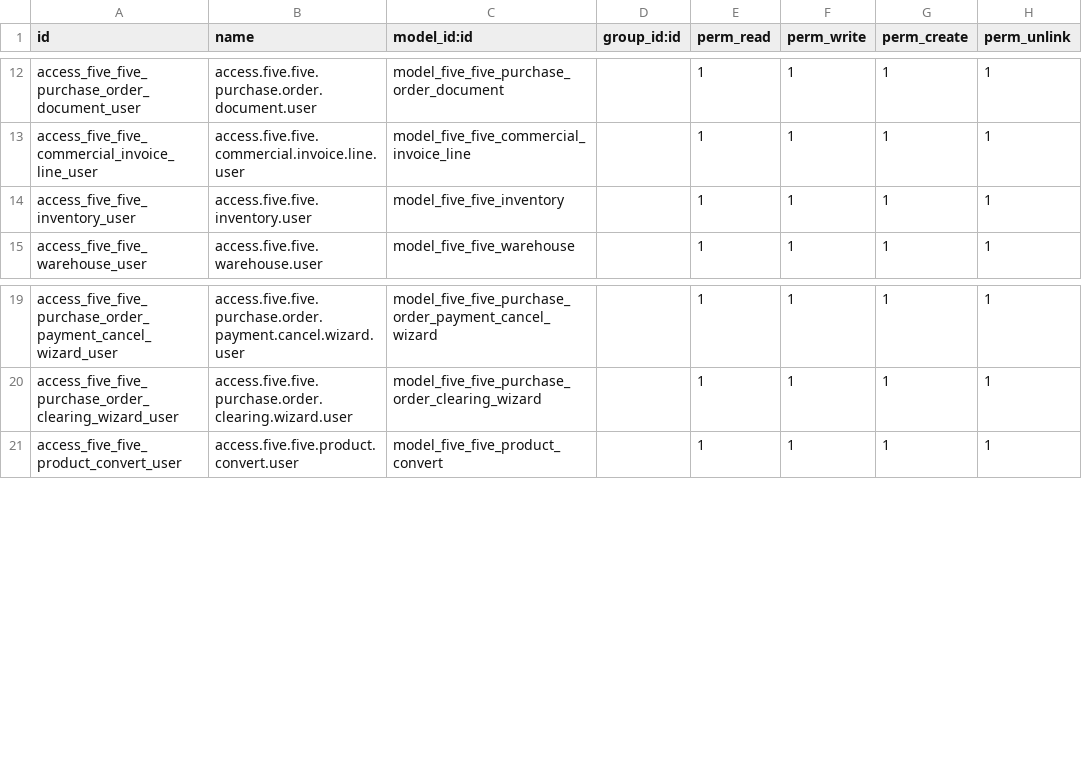
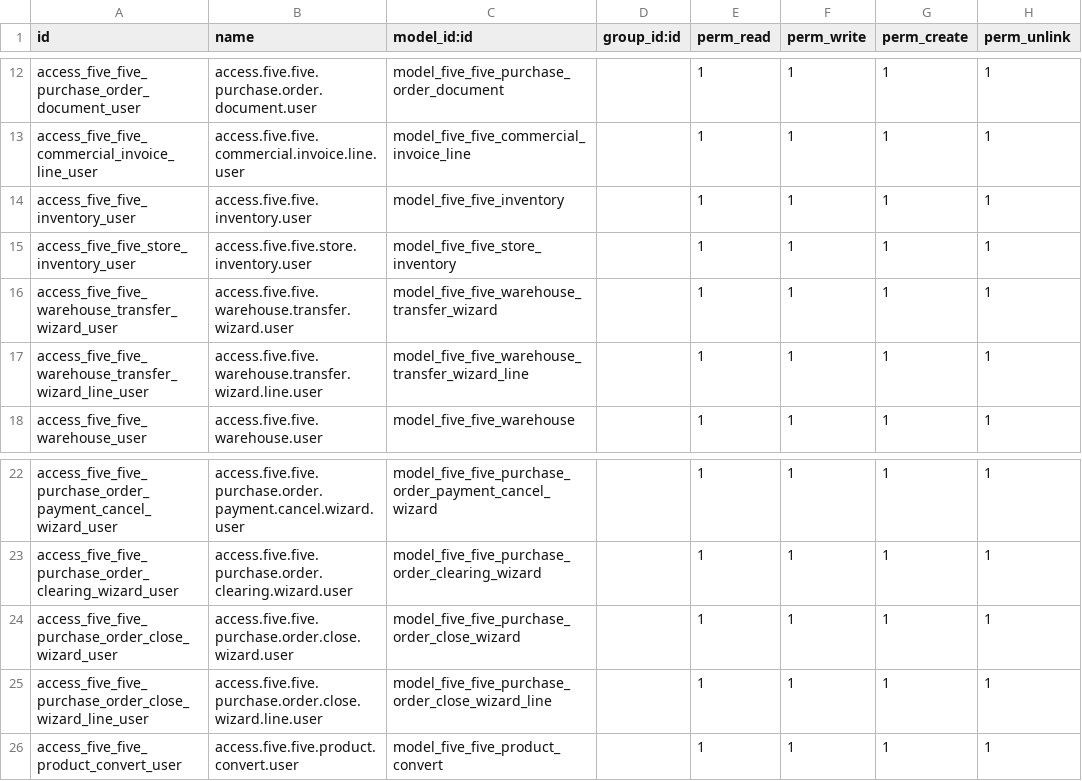
Before and after one commit to Life-Cycle-Dev/fivefive-odoo, a CSV file: src/fivefive_custom/security/ir.model.access.csv, drawn as a sheet; only a part is shown, gaps mark what is left out.

```diff
--- a/src/fivefive_custom/security/ir.model.access.csv
+++ b/src/fivefive_custom/security/ir.model.access.csv
@@ -14,2 +14,5 @@ access_five_five_commercial_invoice_line_user,access.five.five.commercial.invoic
 access_five_five_inventory_user,access.five.five.inventory.user,model_five_five_inventory,,1,1,1,1
+access_five_five_store_inventory_user,access.five.five.store.inventory.user,model_five_five_store_inventory,,1,1,1,1
+access_five_five_warehouse_transfer_wizard_user,access.five.five.warehouse.transfer.wizard.user,model_five_five_warehouse_transfer_wizard,,1,1,1,1
+access_five_five_warehouse_transfer_wizard_line_user,access.five.five.warehouse.transfer.wizard.line.user,model_five_five_warehouse_transfer_wizard_line,,1,1,1,1
 access_five_five_warehouse_user,access.five.five.warehouse.user,model_five_five_warehouse,,1,1,1,1
@@ -20,2 +23,4 @@ access_five_five_purchase_order_payment_cancel_wizard_user,access.five.five.purc
 access_five_five_purchase_order_clearing_wizard_user,access.five.five.purchase.order.clearing.wizard.user,model_five_five_purchase_order_clearing_wizard,,1,1,1,1
+access_five_five_purchase_order_close_wizard_user,access.five.five.purchase.order.close.wizard.user,model_five_five_purchase_order_close_wizard,,1,1,1,1
+access_five_five_purchase_order_close_wizard_line_user,access.five.five.purchase.order.close.wizard.line.user,model_five_five_purchase_order_close_wizard_line,,1,1,1,1
 access_five_five_product_convert_user,access.five.five.product.convert.user,model_five_five_product_convert,,1,1,1,1
```
Also changed, not shown: 30 other files.
